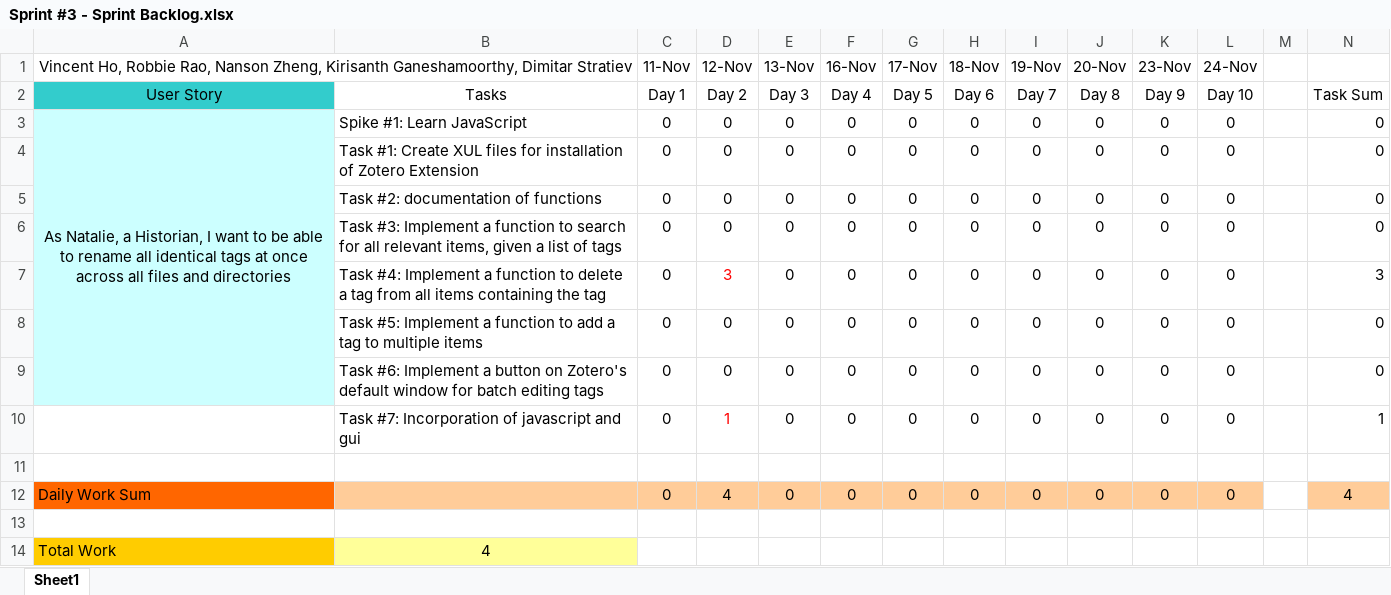
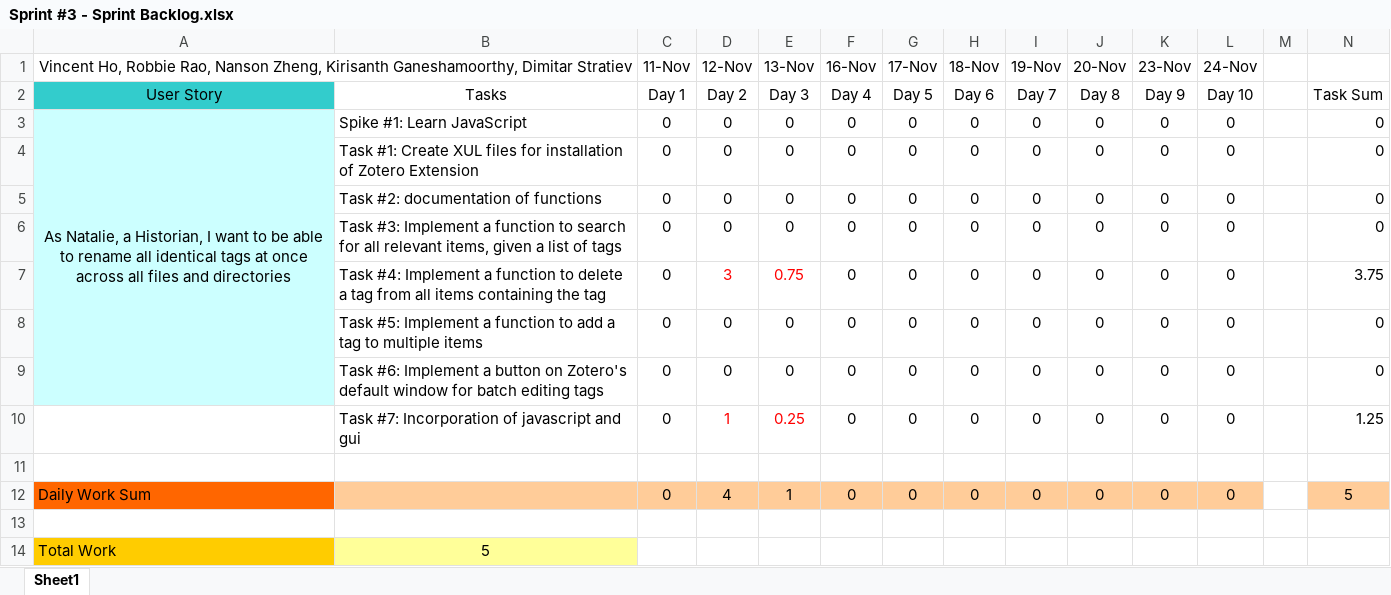
Before and after one commit to kirisanth-g/zotero, an Excel workbook: D3/Sprint #3 - Sprint Backlog.xlsx, sheet Sheet1, drawn as a sheet; values as stored, in another font and other column widths than the file's, no borders; table styles not drawn; the diff names each change by its address in the sheet, - before the commit and + after, or states it on an @@ line.

```diff
--- a/D3/Sprint #3 - Sprint Backlog.xlsx (sheet Sheet1)
+++ b/D3/Sprint #3 - Sprint Backlog.xlsx (sheet Sheet1)
-E7 (13-Nov): 0
+E7 (13-Nov): 0.75
-E7 text colour: black
+E7 text colour: #FF0000
-N7: 3
+N7: 3.75
-E10 (13-Nov): 0
+E10 (13-Nov): 0.25
-E10 text colour: black
+E10 text colour: #FF0000
-N10: 1
+N10: 1.25
-E12 (13-Nov): 0
+E12 (13-Nov): 1
-N12: 4
+N12: 5
-B14: 4
+B14: 5
```
Also changed, not shown: 2 other files.
